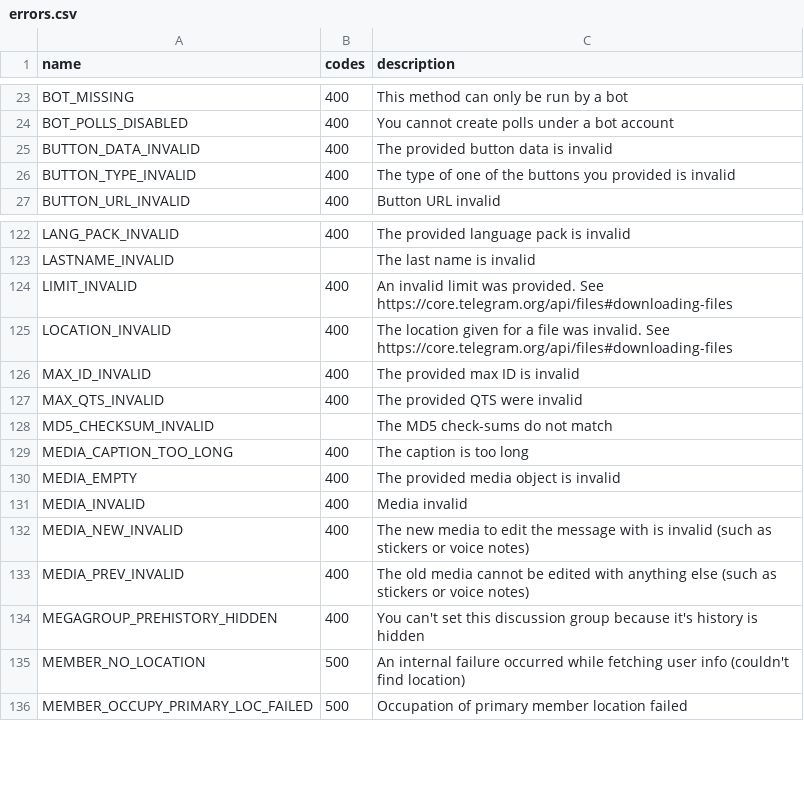
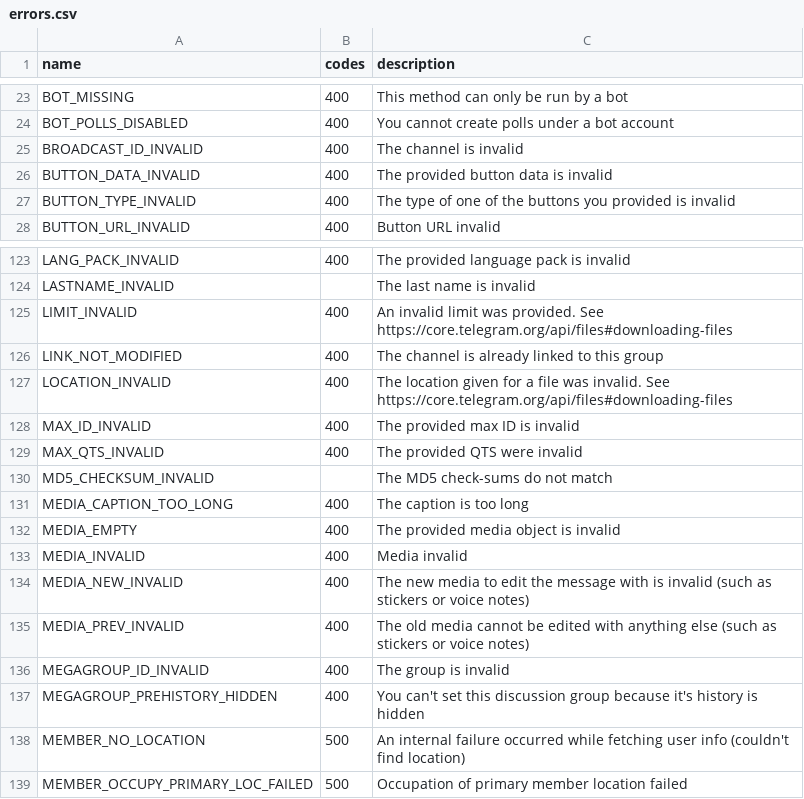
Before and after one commit to LonamiWebs/Telethon, a CSV file: telethon_generator/data/errors.csv, drawn as a sheet; only a part is shown, gaps mark what is left out; the diff names each change by its address in the sheet, - before the commit and + after, or states it on an @@ line.

Commit message:
Minor updates to the documentation and errors

```diff
--- a/telethon_generator/data/errors.csv
+++ b/telethon_generator/data/errors.csv
+row 25: BROADCAST_ID_INVALID | 400 | The channel is invalid
+row 126: LINK_NOT_MODIFIED | 400 | The channel is already linked to this group
+row 136: MEGAGROUP_ID_INVALID | 400 | The group is invalid
```
Also changed, not shown: telethon_generator/data/methods.csv, 2 other files.
